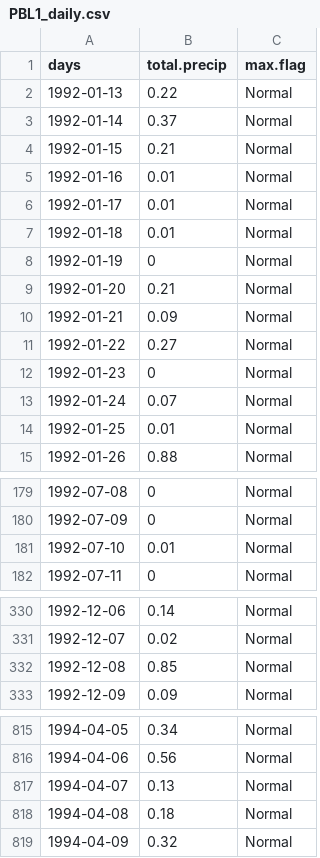
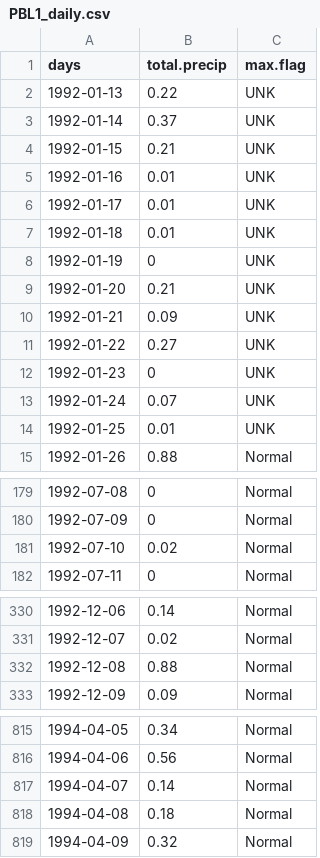
Before and after one commit to ethankale/Parse-Archived-Precip-Data, a CSV file: results/PBL1_daily.csv, drawn as a sheet; only a part is shown, gaps mark what is left out; the diff covers the shown part only.

```diff
--- a/results/PBL1_daily.csv
+++ b/results/PBL1_daily.csv
@@ -1,15 +1,15 @@
 "days","total.precip","max.flag"
-1992-01-13,0.22,"Normal"
-1992-01-14,0.37,"Normal"
-1992-01-15,0.21,"Normal"
-1992-01-16,0.01,"Normal"
-1992-01-17,0.01,"Normal"
-1992-01-18,0.01,"Normal"
-1992-01-19,0,"Normal"
-1992-01-20,0.21,"Normal"
-1992-01-21,0.09,"Normal"
-1992-01-22,0.27,"Normal"
-1992-01-23,0,"Normal"
-1992-01-24,0.07,"Normal"
-1992-01-25,0.01,"Normal"
+1992-01-13,0.22,"UNK"
+1992-01-14,0.37,"UNK"
+1992-01-15,0.21,"UNK"
+1992-01-16,0.01,"UNK"
+1992-01-17,0.01,"UNK"
+1992-01-18,0.01,"UNK"
+1992-01-19,0,"UNK"
+1992-01-20,0.21,"UNK"
+1992-01-21,0.09,"UNK"
+1992-01-22,0.27,"UNK"
+1992-01-23,0,"UNK"
+1992-01-24,0.07,"UNK"
+1992-01-25,0.01,"UNK"
 1992-01-26,0.88,"Normal"
@@ -180,3 +180,3 @@
 1992-07-09,0,"Normal"
-1992-07-10,0.01,"Normal"
+1992-07-10,0.02,"Normal"
 1992-07-11,0,"Normal"
@@ -331,3 +331,3 @@
 1992-12-07,0.02,"Normal"
-1992-12-08,0.85,"Normal"
+1992-12-08,0.88,"Normal"
 1992-12-09,0.09,"Normal"
@@ -816,3 +816,3 @@
 1994-04-06,0.56,"Normal"
-1994-04-07,0.13,"Normal"
+1994-04-07,0.14,"Normal"
 1994-04-08,0.18,"Normal"
```
Also changed, not shown: 2 edited cells elsewhere in this file, results/PDE1_15m.csv, results/PDE1_daily.csv, 21 other files.
